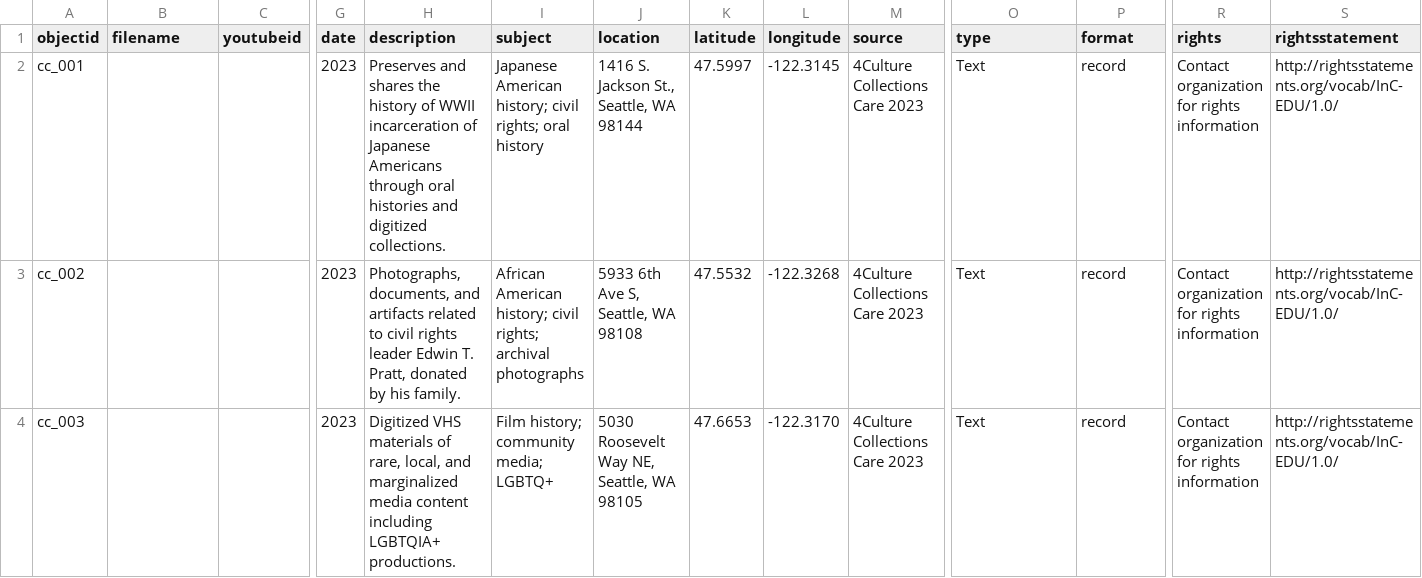
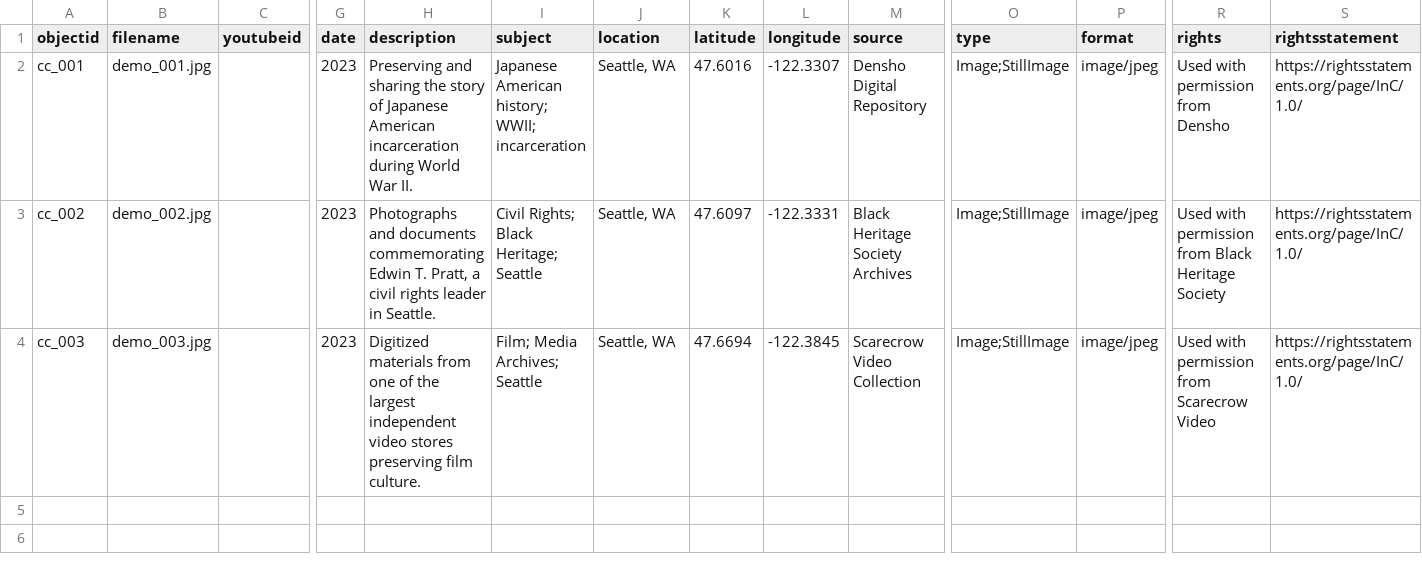
Before and after one commit to UW-4Culture-Heritage-Map/project, a CSV file: _data/demo-metadata.csv, drawn as a sheet; only a part is shown, gaps mark what is left out; the diff names each change by its address in the sheet, - before the commit and + after, or states it on an @@ line.

Commit message:
Update demo-metadata.csv

```diff
--- a/_data/demo-metadata.csv
+++ b/_data/demo-metadata.csv
-B2 (filename): (empty)
+B2 (filename): demo_001.jpg
-H2 (description): Preserves and shares the history of WWII incarceration of Japanese Americans through oral histories and digitized collections.
+H2 (description): Preserving and sharing the story of Japanese American incarceration during World War II.
-I2 (subject): …American history; civil rights; oral history
+I2 (subject): …American history; WWII; incarceration
-J2 (location): 1416 S. Jackson St., Seattle, WA 98144
+J2 (location): Seattle, WA
-K2 (latitude): 47.5997
+K2 (latitude): 47.6016
-L2 (longitude): -122.3145
+L2 (longitude): -122.3307
-M2 (source): 4Culture Collections Care 2023
+M2 (source): Densho Digital Repository
-O2:O4 (type): Text
+O2:O4 (type): Image;StillImage
-P2:P4 (format): record
+P2:P4 (format): image/jpeg
-R2 (rights): Contact organization for rights information
+R2 (rights): Used with permission from Densho
-S2:S4 (rightsstatement): http://rightsstatements.org/vocab/InC-EDU/1.0/
+S2:S4 (rightsstatement): https://rightsstatements.org/page/InC/1.0/
-B3 (filename): (empty)
+B3 (filename): demo_002.jpg
-H3 (description): Photographs, documents, and artifacts related to civil rights leader Edwin T. Pratt, donated by his family.
+H3 (description): Photographs and documents commemorating Edwin T. Pratt, a civil rights leader in Seattle.
-I3 (subject): African American history; civil rights; archival photographs
+I3 (subject): Civil Rights; Black Heritage; Seattle
-J3 (location): 5933 6th Ave S, Seattle, WA 98108
+J3 (location): Seattle, WA
-K3 (latitude): 47.5532
+K3 (latitude): 47.6097
-L3 (longitude): -122.3268
+L3 (longitude): -122.3331
-M3 (source): 4Culture Collections Care 2023
+M3 (source): Black Heritage Society Archives
-R3 (rights): Contact organization for rights information
+R3 (rights): Used with permission from Black Heritage Society
-B4 (filename): (empty)
+B4 (filename): demo_003.jpg
-H4 (description): Digitized VHS materials of rare, local, and marginalized media content including LGBTQIA+ productions.
+H4 (description): Digitized materials from one of the largest independent video stores preserving film culture.
-I4 (subject): Film history; community media; LGBTQ+
+I4 (subject): Film; Media Archives; Seattle
-J4 (location): 5030 Roosevelt Way NE, Seattle, WA 98105
+J4 (location): Seattle, WA
-K4 (latitude): 47.6653
+K4 (latitude): 47.6694
-L4 (longitude): -122.3170
+L4 (longitude): -122.3845
-M4 (source): 4Culture Collections Care 2023
+M4 (source): Scarecrow Video Collection
-R4 (rights): Contact organization for rights information
+R4 (rights): Used with permission from Scarecrow Video
```
